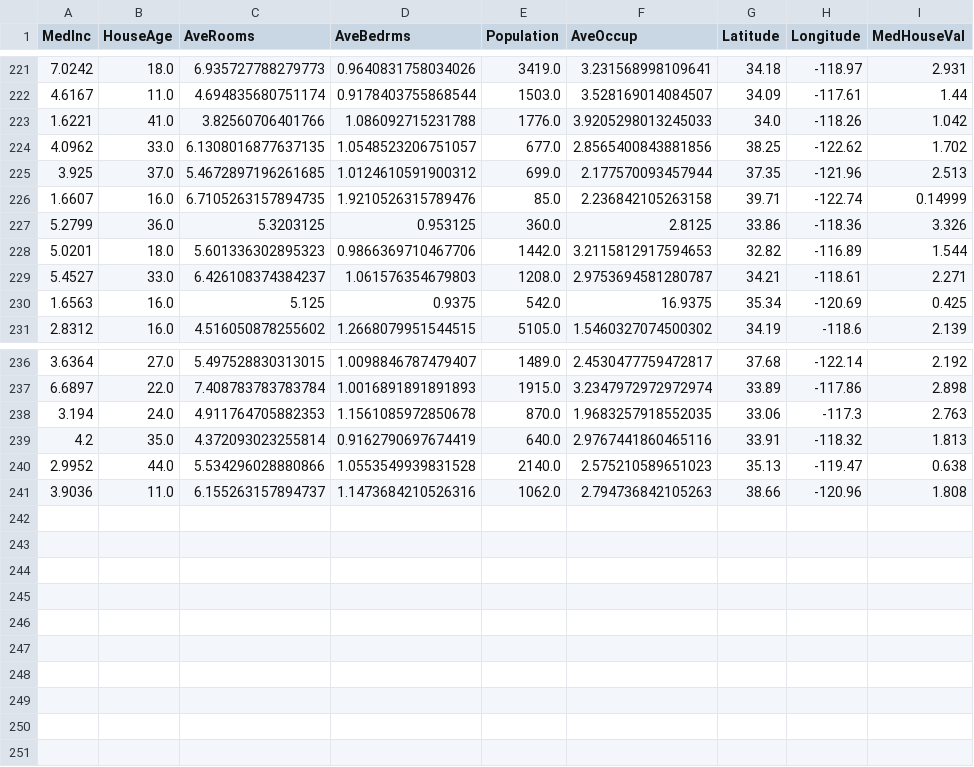
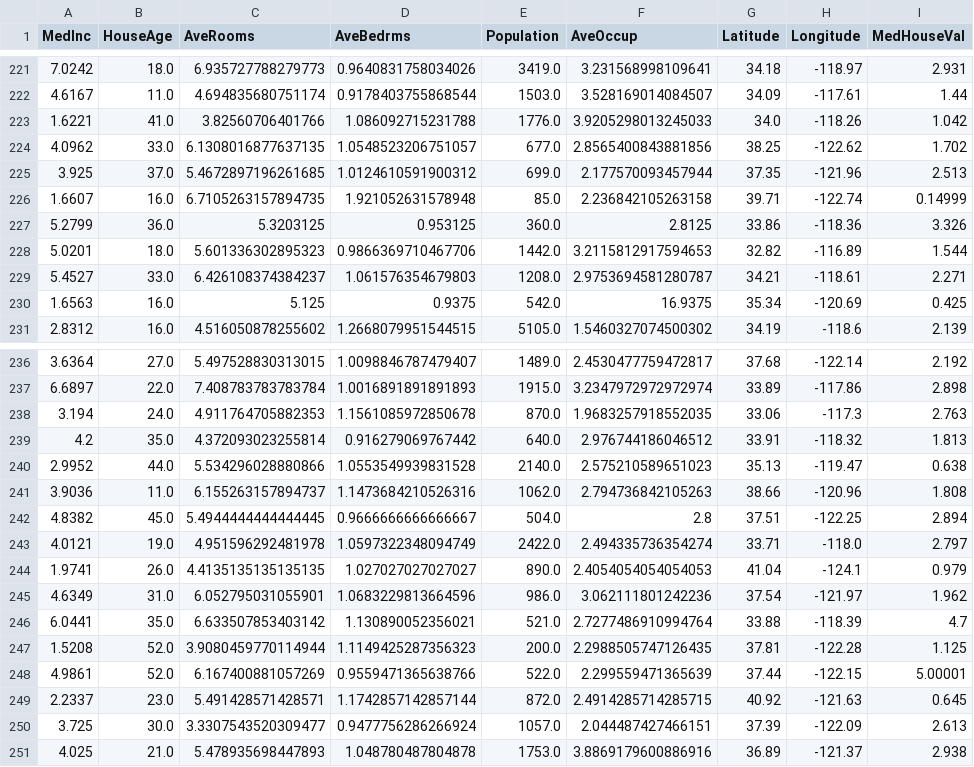
Before and after one commit to oecorrechag/boku, a CSV file: data/raw/housing_data_raw.csv, drawn as a sheet; only a part is shown, gaps mark what is left out.

Commit message:
Saved DataFrame raw

```diff
--- a/data/raw/housing_data_raw.csv
+++ b/data/raw/housing_data_raw.csv
@@ -225,3 +225,3 @@
 3.925,37.0,5.4672897196261685,1.0124610591900312,699.0,2.177570093457944,37.35,-121.96,2.513
-1.6607,16.0,6.7105263157894735,1.9210526315789476,85.0,2.236842105263158,39.71,-122.74,0.14999
+1.6607,16.0,6.7105263157894735,1.921052631578948,85.0,2.236842105263158,39.71,-122.74,0.14999
 5.2799,36.0,5.3203125,0.953125,360.0,2.8125,33.86,-118.36,3.326
@@ -238,4 +238,14 @@
 3.194,24.0,4.911764705882353,1.1561085972850678,870.0,1.9683257918552035,33.06,-117.3,2.763
-4.2,35.0,4.372093023255814,0.9162790697674419,640.0,2.9767441860465116,33.91,-118.32,1.813
+4.2,35.0,4.372093023255814,0.916279069767442,640.0,2.976744186046512,33.91,-118.32,1.813
 2.9952,44.0,5.534296028880866,1.0553549939831528,2140.0,2.575210589651023,35.13,-119.47,0.638
 3.9036,11.0,6.155263157894737,1.1473684210526316,1062.0,2.794736842105263,38.66,-120.96,1.808
+4.8382,45.0,5.4944444444444445,0.9666666666666667,504.0,2.8,37.51,-122.25,2.894
+4.0121,19.0,4.951596292481978,1.0597322348094749,2422.0,2.494335736354274,33.71,-118.0,2.797
+1.9741,26.0,4.4135135135135135,1.027027027027027,890.0,2.4054054054054053,41.04,-124.1,0.979
+4.6349,31.0,6.052795031055901,1.0683229813664596,986.0,3.062111801242236,37.54,-121.97,1.962
+6.0441,35.0,6.633507853403142,1.130890052356021,521.0,2.7277486910994764,33.88,-118.39,4.7
+1.5208,52.0,3.9080459770114944,1.1149425287356323,200.0,2.2988505747126435,37.81,-122.28,1.125
+4.9861,52.0,6.167400881057269,0.9559471365638766,522.0,2.299559471365639,37.44,-122.15,5.00001
+2.2337,23.0,5.491428571428571,1.1742857142857144,872.0,2.4914285714285715,40.92,-121.63,0.645
+3.725,30.0,3.3307543520309477,0.9477756286266924,1057.0,2.044487427466151,37.39,-122.09,2.613
+4.025,21.0,5.478935698447893,1.048780487804878,1753.0,3.8869179600886916,36.89,-121.37,2.938
```
